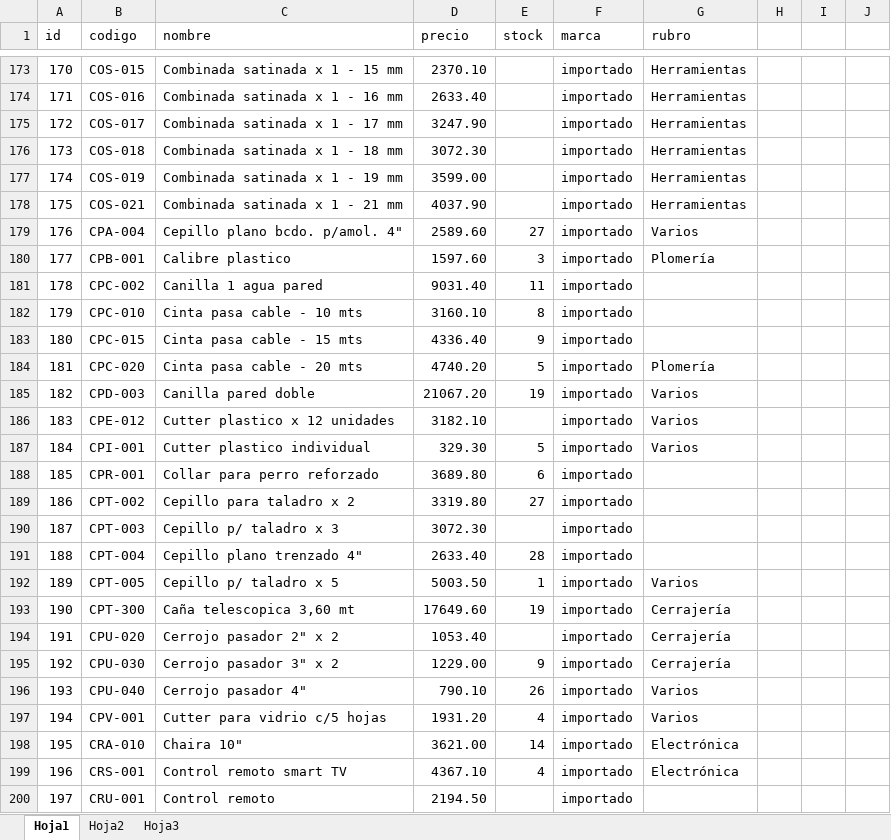
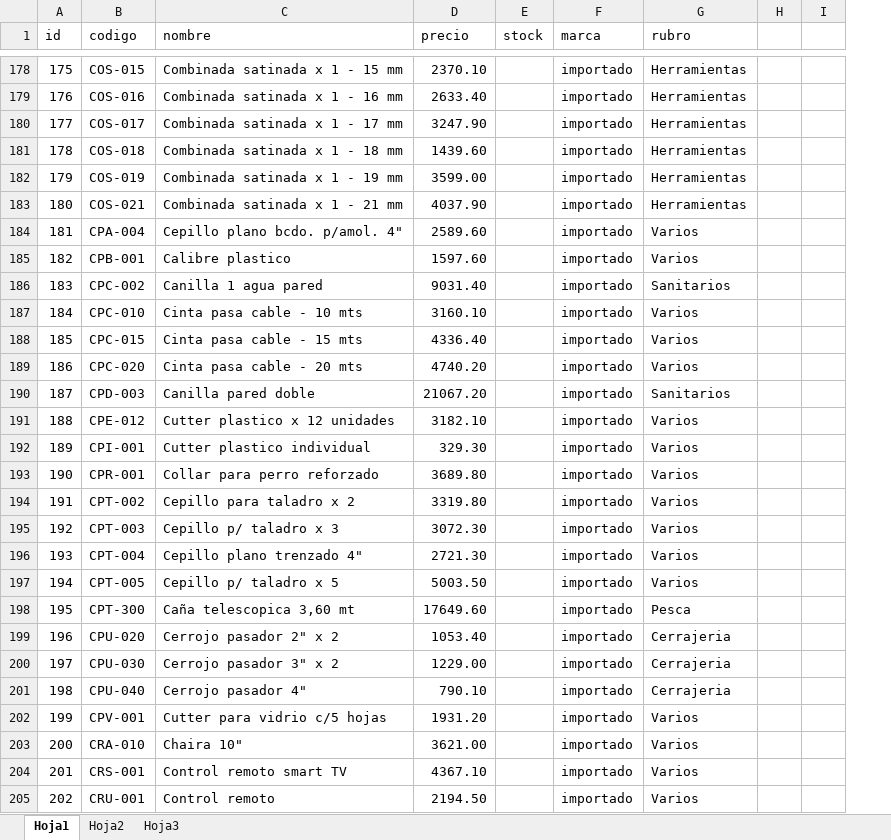
Before and after one commit to belmontelila/distribuidora-piselli, an Excel workbook: productos.xlsx, sheet Hoja1, drawn as a sheet; only a part is shown, gaps mark what is left out; values as stored, in another font and other column widths than the file's, no cell formats; charts and pictures not drawn; removed rows and columns are numbered as before the commit, all else as after; the diff covers the shown part only; the diff names each change by its address in the sheet, - before the commit and + after, or states it on an @@ line.

```diff
--- a/productos.xlsx (sheet Hoja1)
+++ b/productos.xlsx (sheet Hoja1)
-column H, empty
-column I, empty
-column J, empty
+column H, empty
+column I, empty
@@ column A (id) renumbered between rows 125 and 2189 @@
-D181 (precio): 3072.30
+D181 (precio): 1439.60
-E184 (stock): 27
+E184 (stock): (empty)
-E185 (stock): 3
+E185 (stock): (empty)
-G185 (rubro): Plomería
+G185 (rubro): Varios
-E186 (stock): 11
+E186 (stock): (empty)
-G186 (rubro): (empty)
+G186 (rubro): Sanitarios
-E187 (stock): 8
+E187 (stock): (empty)
-G187:G188 (rubro): (empty)
+G187:G188 (rubro): Varios
-E188 (stock): 9
+E188 (stock): (empty)
-E189 (stock): 5
+E189 (stock): (empty)
-G189 (rubro): Plomería
+G189 (rubro): Varios
-E190 (stock): 19
+E190 (stock): (empty)
-G190 (rubro): Varios
+G190 (rubro): Sanitarios
-E192 (stock): 5
+E192 (stock): (empty)
-E193 (stock): 6
+E193 (stock): (empty)
-G193:G196 (rubro): (empty)
+G193:G196 (rubro): Varios
-E194 (stock): 27
+E194 (stock): (empty)
-D196 (precio): 2633.40
+D196 (precio): 2721.30
-E196 (stock): 28
+E196 (stock): (empty)
-E197 (stock): 1
+E197 (stock): (empty)
-E198 (stock): 19
+E198 (stock): (empty)
-G198 (rubro): Cerrajería
+G198 (rubro): Pesca
-G199:G200 (rubro): Cerrajería
+G199:G200 (rubro): Cerrajeria
-E200 (stock): 9
+E200 (stock): (empty)
-E201 (stock): 26
+E201 (stock): (empty)
-G201 (rubro): Varios
+G201 (rubro): Cerrajeria
-E202 (stock): 4
+E202 (stock): (empty)
-E203 (stock): 14
+E203 (stock): (empty)
-G203:G204 (rubro): Electrónica
+G203:G204 (rubro): Varios
-E204 (stock): 4
+E204 (stock): (empty)
-G205 (rubro): (empty)
+G205 (rubro): Varios
```
Also changed, not shown: 23 added rows, 2 removed rows and 889 edited cells elsewhere in this sheet, cell formats, charts or pictures, 14 other files.
